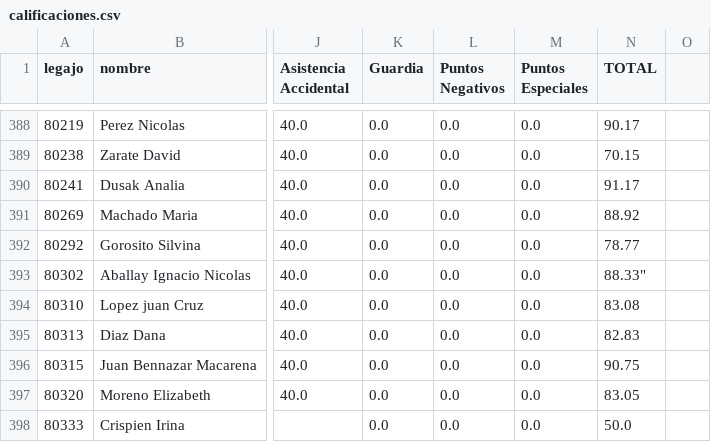
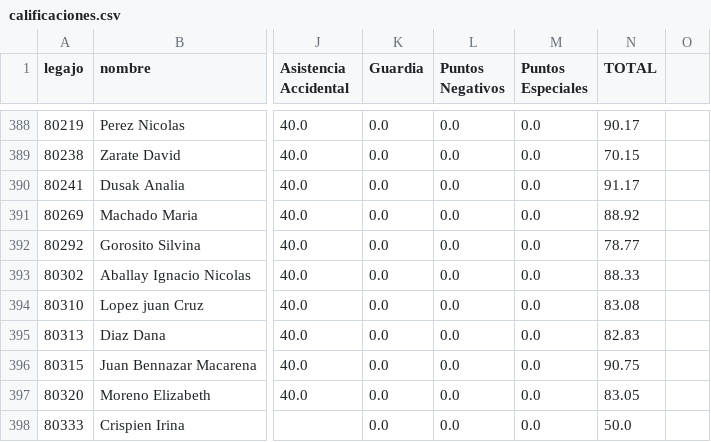
Before and after one commit to bomberosc80-app/calificaciones-app, a CSV file: calificaciones.csv, drawn as a sheet; only a part is shown, gaps mark what is left out; the diff names each change by its address in the sheet, - before the commit and + after, or states it on an @@ line.

Commit message:
Update calificaciones.csv

```diff
--- a/calificaciones.csv
+++ b/calificaciones.csv
-N393 (TOTAL): 88.33"
+N393 (TOTAL): 88.33
```
